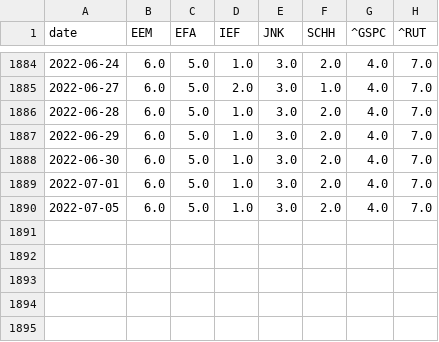
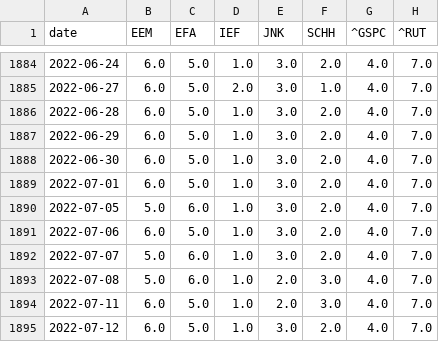
Before and after one commit to zhenik70/qrio, a CSV file: data/rs_model.csv, drawn as a sheet; only a part is shown, gaps mark what is left out.

```diff
--- a/data/rs_model.csv
+++ b/data/rs_model.csv
@@ -1889,2 +1889,7 @@ date,EEM,EFA,IEF,JNK,SCHH,^GSPC,^RUT
 2022-07-01,6.0,5.0,1.0,3.0,2.0,4.0,7.0
-2022-07-05,6.0,5.0,1.0,3.0,2.0,4.0,7.0
+2022-07-05,5.0,6.0,1.0,3.0,2.0,4.0,7.0
+2022-07-06,6.0,5.0,1.0,3.0,2.0,4.0,7.0
+2022-07-07,5.0,6.0,1.0,3.0,2.0,4.0,7.0
+2022-07-08,5.0,6.0,1.0,2.0,3.0,4.0,7.0
+2022-07-11,6.0,5.0,1.0,2.0,3.0,4.0,7.0
+2022-07-12,6.0,5.0,1.0,3.0,2.0,4.0,7.0
```
Also changed, not shown: data/regime_model.csv, data/rs_model_sprd.csv, 4 other files.
